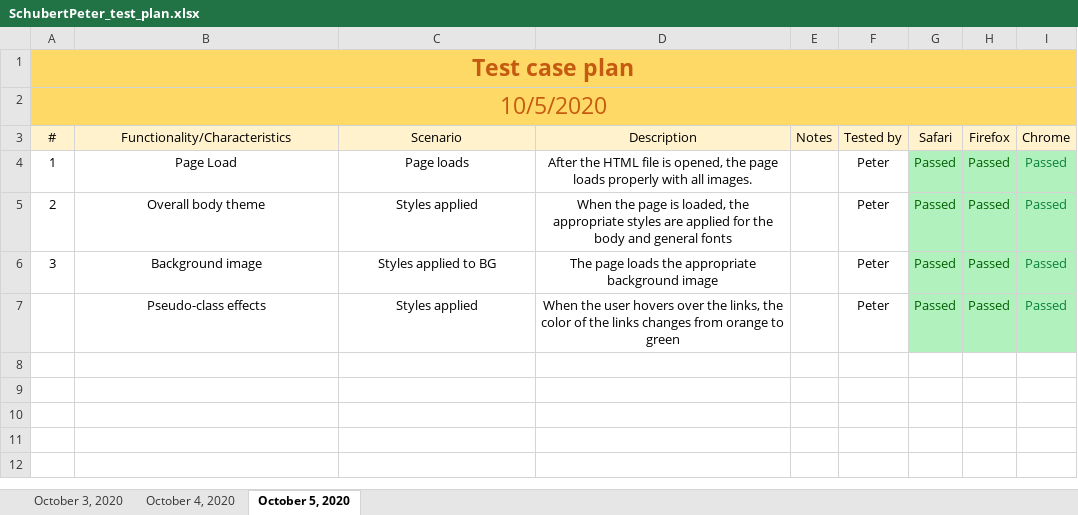
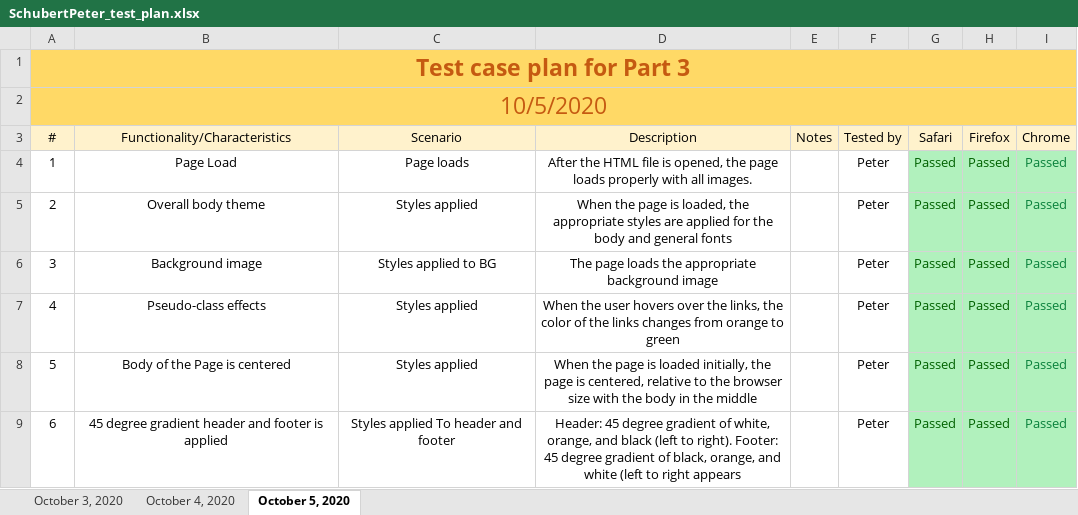
Before and after one commit to pschubert777/schubertPeter_cis435_p1, an Excel workbook: SchubertPeter_test_plan.xlsx, sheet October 5, 2020, drawn as a sheet; values as stored, in another font and other column widths than the file's, no borders; the diff names each change by its address in the sheet, - before the commit and + after, or states it on an @@ line.

Commit message:
Update SchubertPeter_test_plan.xlsx

```diff
--- a/SchubertPeter_test_plan.xlsx (sheet October 5, 2020)
+++ b/SchubertPeter_test_plan.xlsx (sheet October 5, 2020)
-A1 (#): Test case plan
+A1 (#): Test case plan for Part 3
-A7 (#): (empty)
+A7 (#): 4
+row 8: 5 | Body of the Page is centered | Styles applied | When the page is loaded initially, the page is centered, relative to the browser size with the body in the middle |  | Peter | Passed | Passed | Passed
+row 9: 6 | 45 degree gradient header and footer is applied | Styles applied To header and footer | Header: 45 degree gradient of white, orange, and black (left to right). Footer: 45 degree gradient of black, orange, and white (left to right appears |  | Peter | Passed | Passed | Passed
```
Also changed, not shown: sheet October 4, 2020, sheet October 3, 2020.
